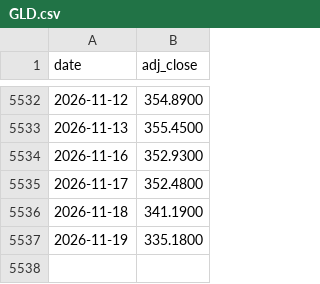
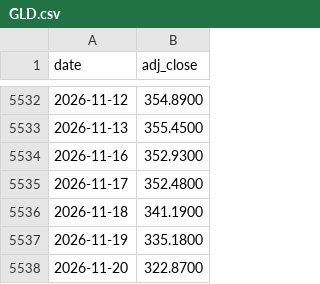
Before and after one commit to brendanperryrealtor-wq/war-chest-data, a CSV file: data/GLD.csv, drawn as a sheet; only a part is shown, gaps mark what is left out.

```diff
--- a/data/GLD.csv
+++ b/data/GLD.csv
@@ -5537 +5537,2 @@ date,adj_close
 2026-11-19,335.1800
+2026-11-20,322.8700
```
Also changed, not shown: data/BIL.csv, data/EEM.csv, 7 other files.
